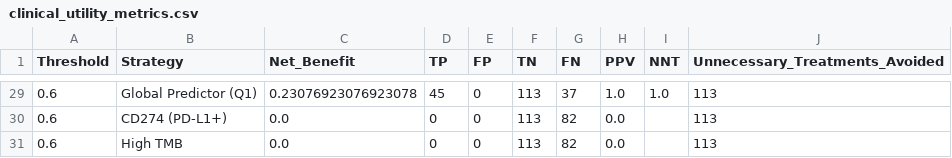
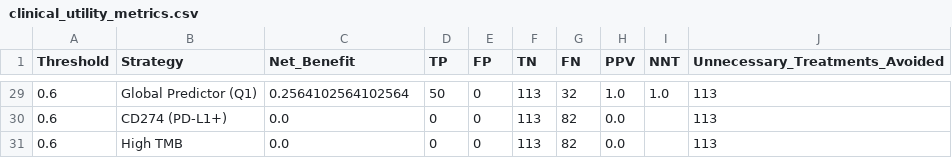
Before and after one commit to gillespieza/melanoma-assignment-3, a CSV file: data/processed/q5/clinical_utility_metrics.csv, drawn as a sheet; only a part is shown, gaps mark what is left out; the diff covers the shown part only.

```diff
--- a/data/processed/q5/clinical_utility_metrics.csv
+++ b/data/processed/q5/clinical_utility_metrics.csv
@@ -29,2 +29,2 @@ Threshold,Strategy,Net_Benefit,TP,FP,TN,FN,PPV,NNT,Unnecessary_Treatments_Avoide
-0.6,Global Predictor (Q1),0.23076923076923078,45,0,113,37,1.0,1.0,113
+0.6,Global Predictor (Q1),0.2564102564102564,50,0,113,32,1.0,1.0,113
 0.6,CD274 (PD-L1+),0.0,0,0,113,82,0.0,,113
```
Also changed, not shown: 5 added rows, 5 removed rows and 21 edited cells elsewhere in this file, data/processed/q5/arm_summary_metrics.csv, data/processed/q5/dca_net_benefit.csv, 33 other files.
